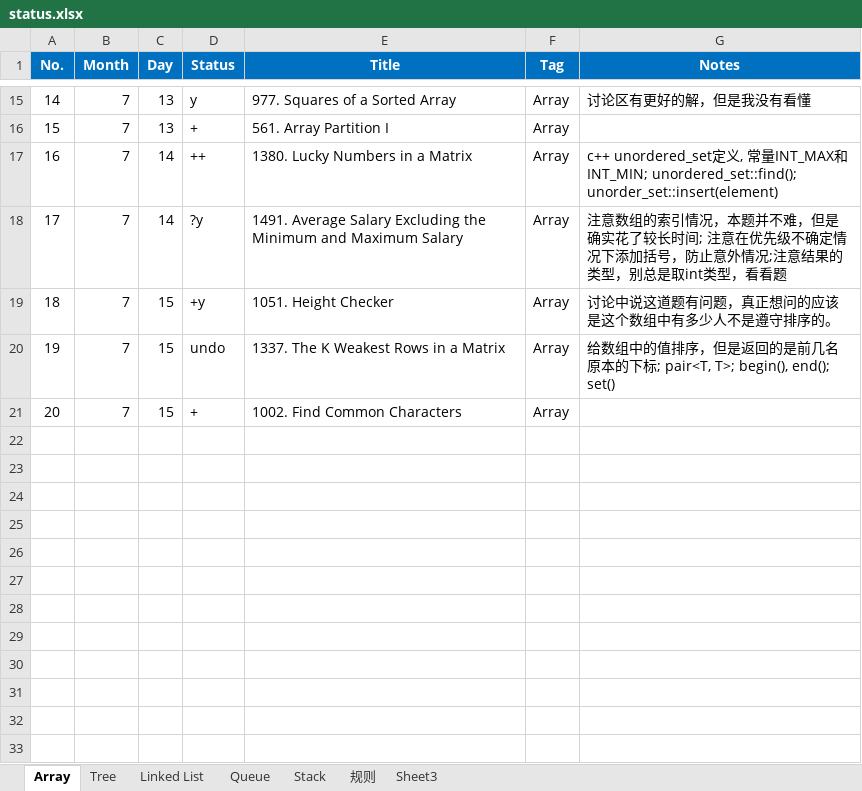
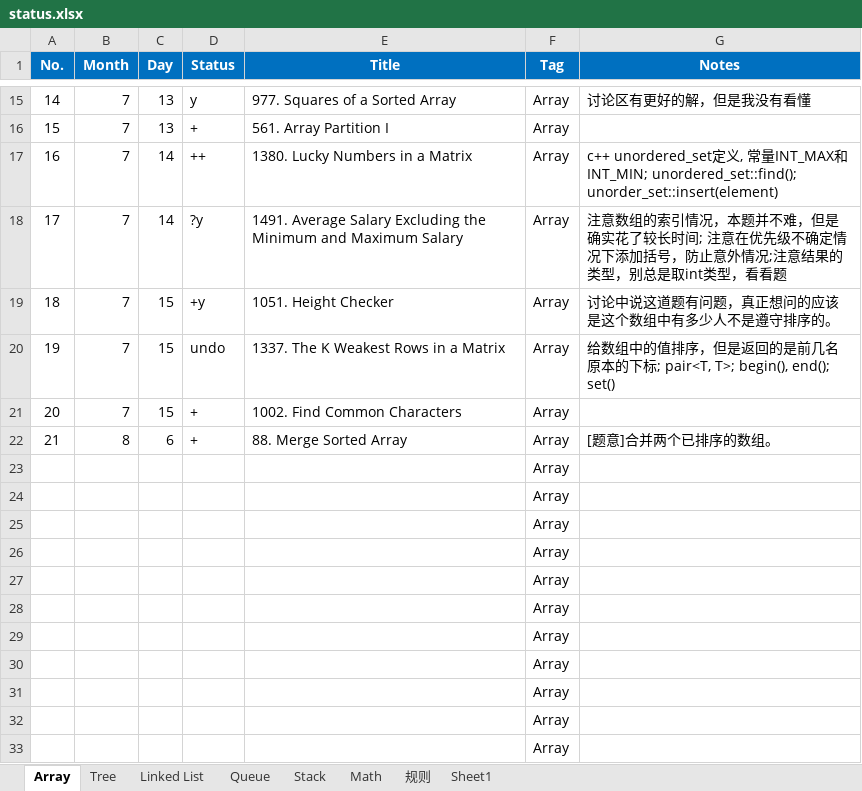
Before and after one commit to ZTidus/DataStructure, an Excel workbook: OJ/LeetCode/status.xlsx, sheet Array, drawn as a sheet; only a part is shown, gaps mark what is left out; values as stored, in another font and other column widths than the file's, no borders; the diff names each change by its address in the sheet, - before the commit and + after, or states it on an @@ line.

```diff
--- a/OJ/LeetCode/status.xlsx (sheet Array)
+++ b/OJ/LeetCode/status.xlsx (sheet Array)
-sheet tab: Sheet3
+sheet tab: Math
+sheet tab: Sheet1
@@ sheet tab order changed: Array | Tree | Linked List | Queue | Stack | Math | 规则 | Sheet1 @@
+row 22: 21 | 8 | 6 | + | 88. Merge Sorted Array | Array | [题意]合并两个已排序的数组。
+row 23:  |  |  |  |  | Array
+row 24:  |  |  |  |  | Array
+row 25:  |  |  |  |  | Array
+row 26:  |  |  |  |  | Array
+row 27:  |  |  |  |  | Array
+row 28:  |  |  |  |  | Array
+row 29:  |  |  |  |  | Array
+row 30:  |  |  |  |  | Array
+row 31:  |  |  |  |  | Array
+row 32:  |  |  |  |  | Array
+row 33:  |  |  |  |  | Array
```
Also changed, not shown: sheet Tree, sheet Linked List, sheet Math, sheet 规则.
